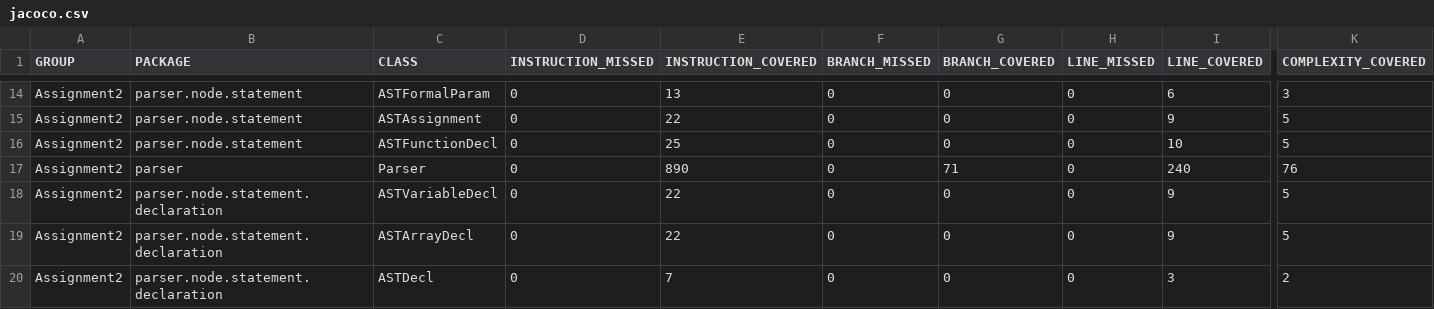
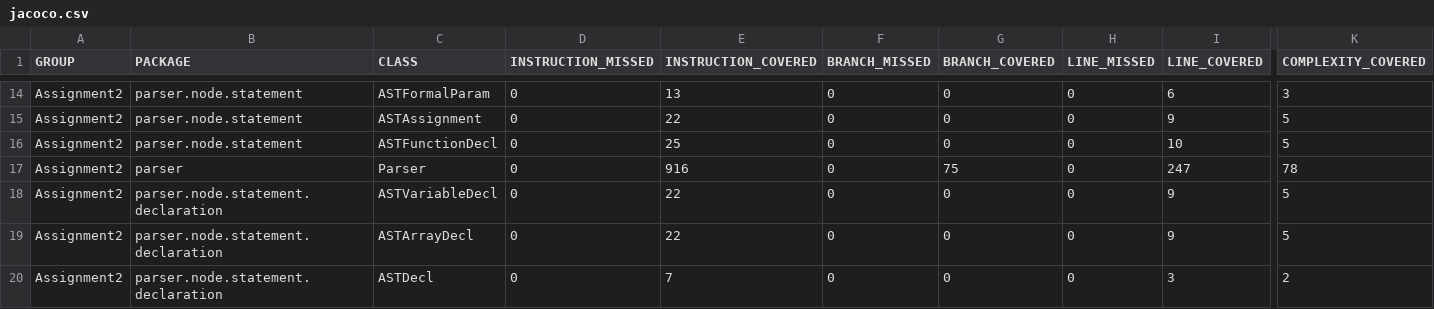
Before and after one commit to jacquesvcritien/CPS2000-Compiler-Programming, a CSV file: Assignment2/target/site/jacoco/jacoco.csv, drawn as a sheet; only a part is shown, gaps mark what is left out; the diff names each change by its address in the sheet, - before the commit and + after, or states it on an @@ line.

Commit message:
Added support for decl with no expression and no values

```diff
--- a/Assignment2/target/site/jacoco/jacoco.csv
+++ b/Assignment2/target/site/jacoco/jacoco.csv
-E17 (INSTRUCTION_COVERED): 890
+E17 (INSTRUCTION_COVERED): 916
-G17 (BRANCH_COVERED): 71
+G17 (BRANCH_COVERED): 75
-I17 (LINE_COVERED): 240
+I17 (LINE_COVERED): 247
-K17 (COMPLEXITY_COVERED): 76
+K17 (COMPLEXITY_COVERED): 78
```
Also changed, not shown: 39 other files.
